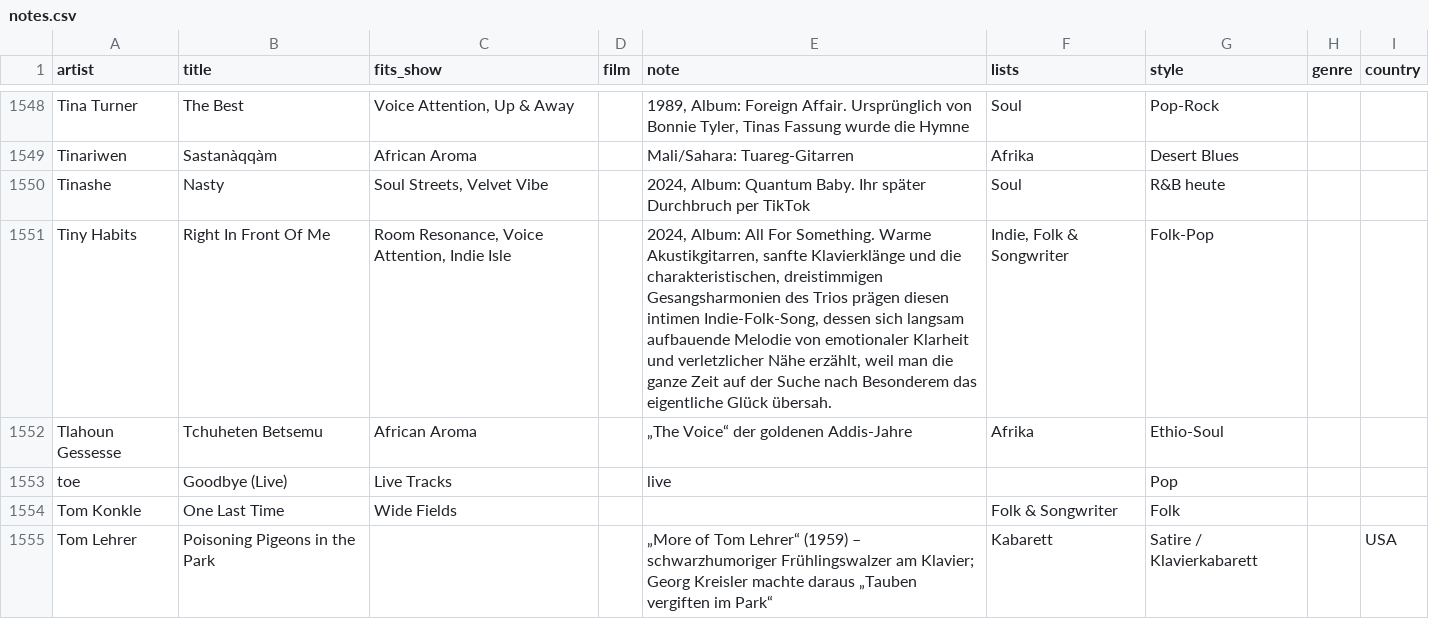
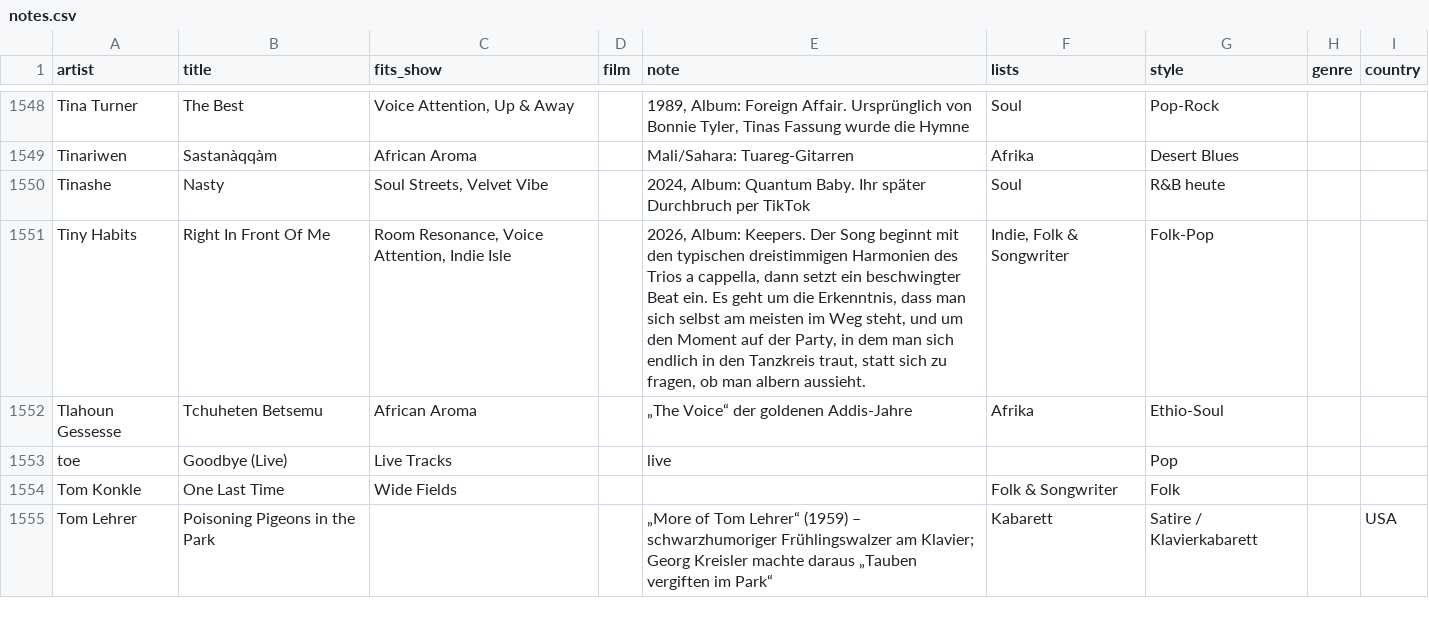
Before and after one commit to TF-Schedule/dj-claude-schedule, a CSV file: data/notes.csv, drawn as a sheet; only a part is shown, gaps mark what is left out.

Commit message:
Notiz Tiny Habits: Keepers 2026

```diff
--- a/data/notes.csv
+++ b/data/notes.csv
@@ -1550,3 +1550,3 @@ Tinariwen,Sastanàqqàm,African Aroma,,Mali/Sahara: Tuareg-Gitarren,Afrika,Deser
 Tinashe,Nasty,"Soul Streets, Velvet Vibe",,"2024, Album: Quantum Baby. Ihr später Durchbruch per TikTok",Soul,R&B heute,,
-Tiny Habits,Right In Front Of Me,"Room Resonance, Voice Attention, Indie Isle",,"2024, Album: All For Something. Warme Akustikgitarren, sanfte Klavierklänge und die charakteristischen, dreistimmigen Gesangsharmonien des Trios prägen diesen intimen Indie-Folk-Song, dessen sich langsam aufbauende Melodie von emotionaler Klarheit und verletzlicher Nähe erzählt, weil man die ganze Zeit auf der Suche nach Besonderem das eigentliche Glück übersah.","Indie, Folk & Songwriter",Folk-Pop,,
+Tiny Habits,Right In Front Of Me,"Room Resonance, Voice Attention, Indie Isle",,"2026, Album: Keepers. Der Song beginnt mit den typischen dreistimmigen Harmonien des Trios a cappella, dann setzt ein beschwingter Beat ein. Es geht um die Erkenntnis, dass man sich selbst am meisten im Weg steht, und um den Moment auf der Party, in dem man sich endlich in den Tanzkreis traut, statt sich zu fragen, ob man albern aussieht.","Indie, Folk & Songwriter",Folk-Pop,,
 Tlahoun Gessesse,Tchuheten Betsemu,African Aroma,,„The Voice“ der goldenen Addis-Jahre,Afrika,Ethio-Soul,,
```
